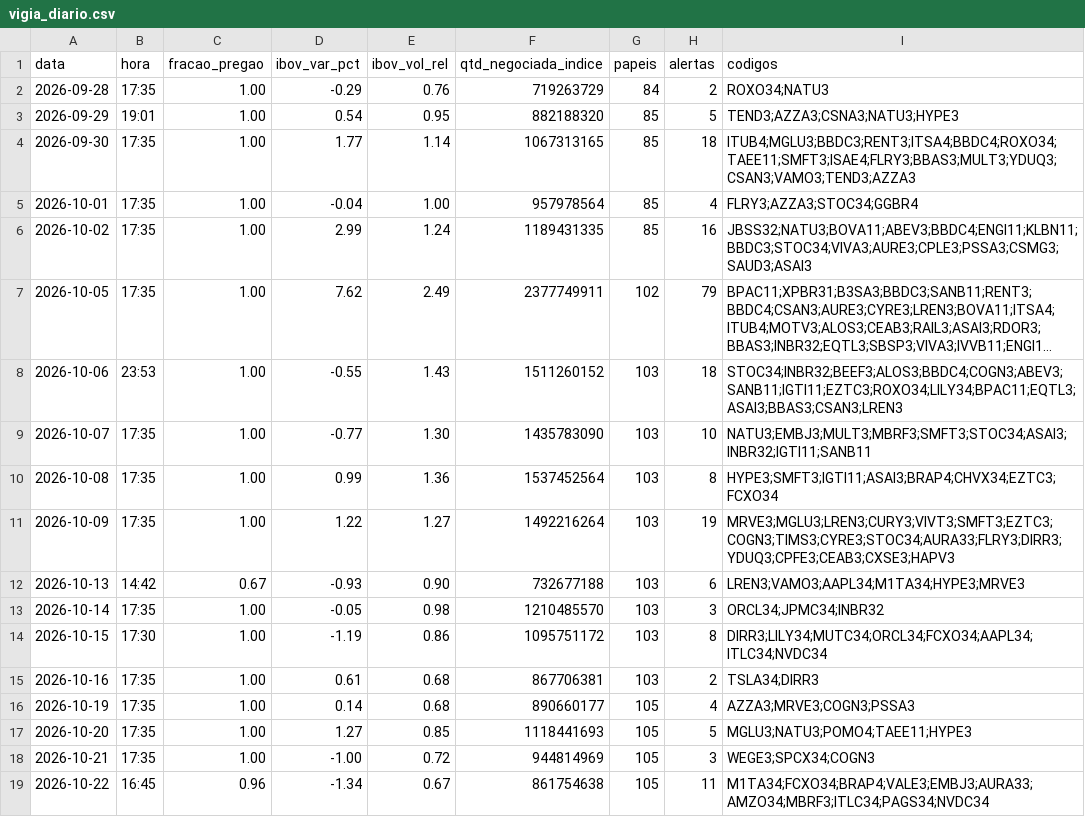
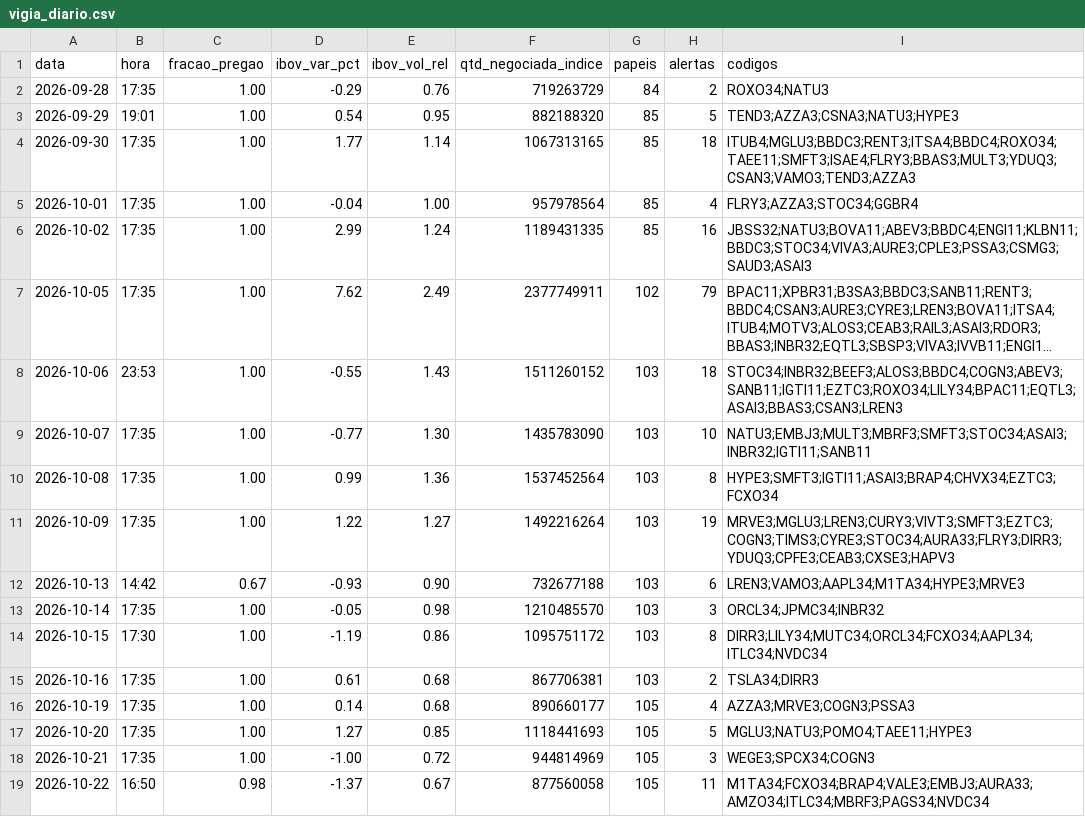
Before and after one commit to rlavourinha/monitor-cobertura, a CSV file: data/vigia_diario.csv, drawn as a sheet; long unchanged cells end in ….

Commit message:
vigia: alertas em tempo real 2026-10-22 16:50

```diff
--- a/data/vigia_diario.csv
+++ b/data/vigia_diario.csv
@@ -18,2 +18,2 @@ data,hora,fracao_pregao,ibov_var_pct,ibov_vol_rel,qtd_negociada_indice,papeis,al
 2026-10-21,17:35,1.00,-1.00,0.72,944814969,105,3,WEGE3;SPCX34;COGN3
-2026-10-22,16:45,0.96,-1.34,0.67,861754638,105,11,M1TA34;FCXO34;BRAP4;VALE3;EMBJ3;AURA33;AMZO34;MBRF3;ITLC34;PAGS34;NVDC34
+2026-10-22,16:50,0.98,-1.37,0.67,877560058,105,11,M1TA34;FCXO34;BRAP4;VALE3;EMBJ3;AURA33;AMZO34;ITLC34;MBRF3;PAGS34;NVDC34
```
Also changed, not shown: 4 other files.
